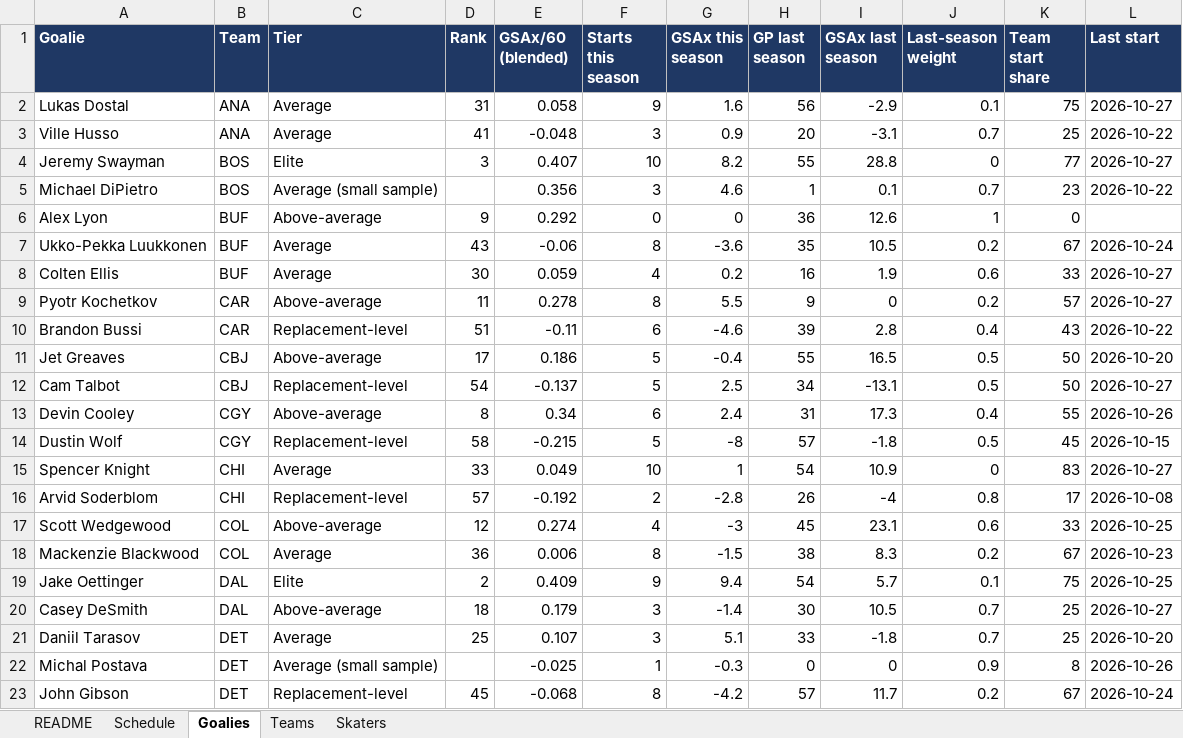
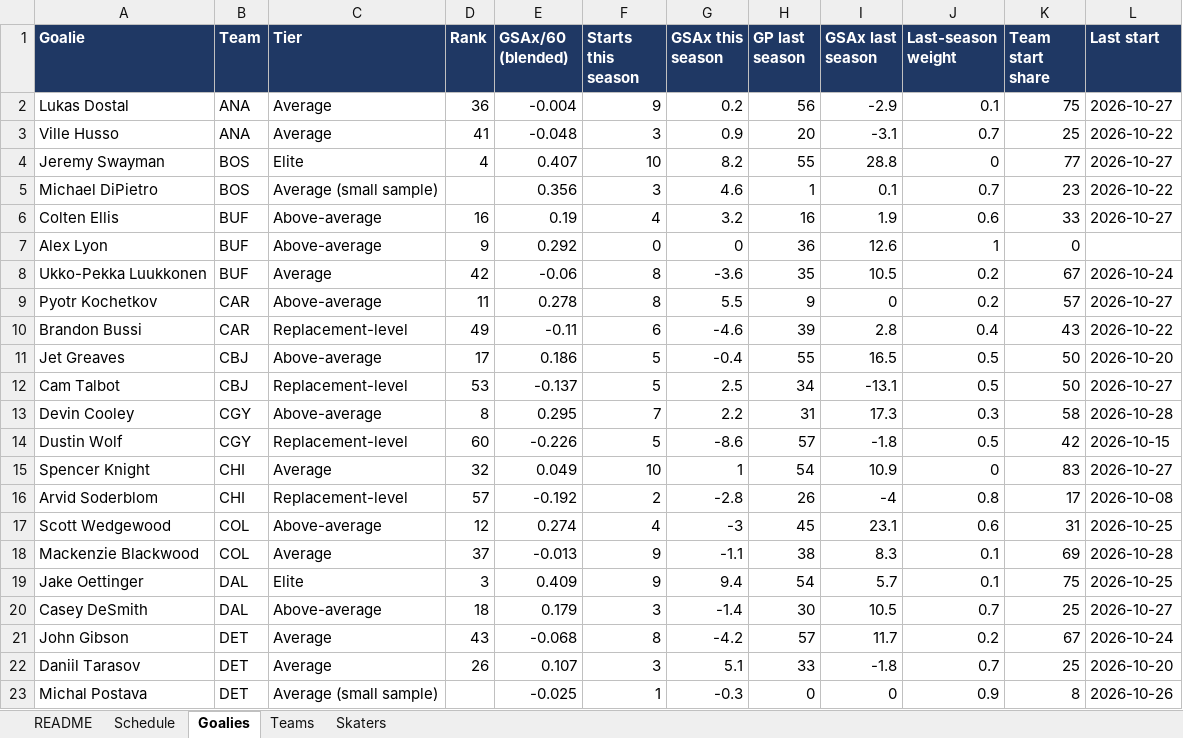
Before and after one commit to vimmer77/nhl-data, an Excel workbook: output/nhl_daily_data.xlsx, sheet Goalies, drawn as a sheet; only a part is shown; values as stored, in another font and other column widths than the file's, no borders; removed rows and columns are numbered as before the commit, all else as after; the diff covers the shown part only; the diff names each change by its address in the sheet, - before the commit and + after, or states it on an @@ line.

```diff
--- a/output/nhl_daily_data.xlsx (sheet Goalies)
+++ b/output/nhl_daily_data.xlsx (sheet Goalies)
-D2 (Rank): 31
+D2 (Rank): 36
-E2 (GSAx/60 (blended)): 0.058
+E2 (GSAx/60 (blended)): -0.004
-G2 (GSAx this season): 1.6
+G2 (GSAx this season): 0.2
-D4 (Rank): 3
+D4 (Rank): 4
+row 6: Colten Ellis | BUF | Above-average | 16 | 0.19 | 4 | 3.2 | 16 | 1.9 | 0.6 | 33 | 2026-10-27
-D8 (Rank): 43
+D8 (Rank): 42
-row 8: Colten Ellis | BUF | Average | 30 | 0.059 | 4 | 0.2 | 16 | 1.9 | 0.6 | 33 | 2026-10-27
-D10 (Rank): 51
+D10 (Rank): 49
-D12 (Rank): 54
+D12 (Rank): 53
-E13 (GSAx/60 (blended)): 0.34
+E13 (GSAx/60 (blended)): 0.295
-F13 (Starts this season): 6
+F13 (Starts this season): 7
-G13 (GSAx this season): 2.4
+G13 (GSAx this season): 2.2
-J13 (Last-season weight): 0.4
+J13 (Last-season weight): 0.3
-K13 (Team start share): 55
+K13 (Team start share): 58
-L13 (Last start): 2026-10-26
+L13 (Last start): 2026-10-28
-D14 (Rank): 58
+D14 (Rank): 60
-E14 (GSAx/60 (blended)): -0.215
+E14 (GSAx/60 (blended)): -0.226
-G14 (GSAx this season): -8
+G14 (GSAx this season): -8.6
-K14 (Team start share): 45
+K14 (Team start share): 42
-D15 (Rank): 33
+D15 (Rank): 32
-K17 (Team start share): 33
+K17 (Team start share): 31
-D18 (Rank): 36
+D18 (Rank): 37
-E18 (GSAx/60 (blended)): 0.006
+E18 (GSAx/60 (blended)): -0.013
-F18 (Starts this season): 8
+F18 (Starts this season): 9
-G18 (GSAx this season): -1.5
+G18 (GSAx this season): -1.1
-J18 (Last-season weight): 0.2
+J18 (Last-season weight): 0.1
-K18 (Team start share): 67
+K18 (Team start share): 69
-L18 (Last start): 2026-10-23
+L18 (Last start): 2026-10-28
-D19 (Rank): 2
+D19 (Rank): 3
+row 21: John Gibson | DET | Average | 43 | -0.068 | 8 | -4.2 | 57 | 11.7 | 0.2 | 67 | 2026-10-24
-D22 (Rank): 25
+D22 (Rank): 26
-row 23: John Gibson | DET | Replacement-level | 45 | -0.068 | 8 | -4.2 | 57 | 11.7 | 0.2 | 67 | 2026-10-24
```
Also changed, not shown: 2 added rows, 3 removed rows and 83 edited cells elsewhere in this sheet, sheet Skaters, sheet Schedule, sheet Teams, sheet README, 11 other files.
